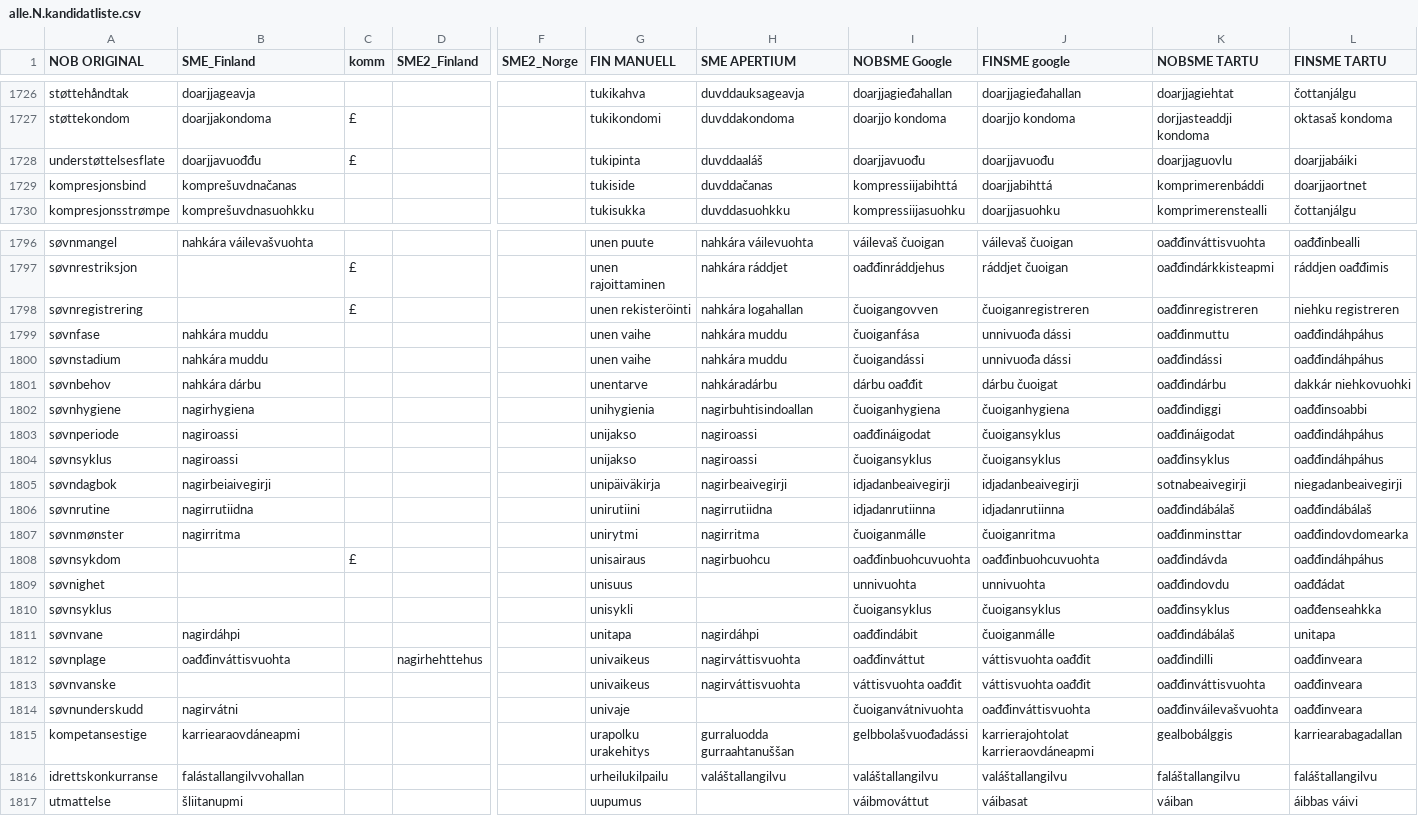
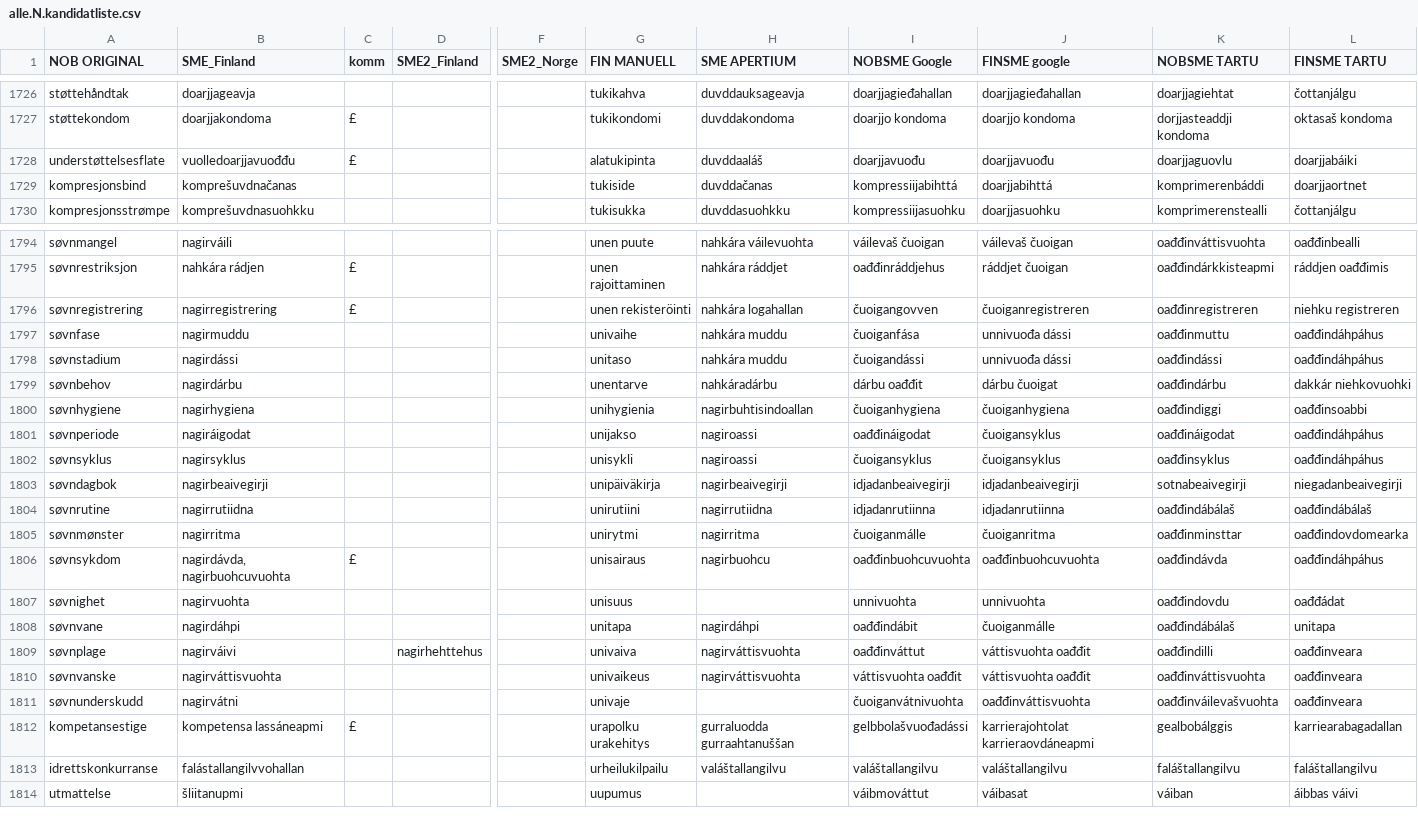
Before and after one commit to giellalt/term-sme-x-nursing, a CSV file: materiale/norsk/grunnleggende_sykepleie/alle.N.kandidatliste.csv, drawn as a sheet; only a part is shown, gaps mark what is left out; removed rows and columns are numbered as before the commit, all else as after; rows hold the shown columns only; the diff covers the shown part only; the diff names each change by its address in the sheet, - before the commit and + after, or states it on an @@ line.

Commit message:
1733-1812 £
£1812-kompetensstige- oikea käyttö
£ 1791-1811- søvn-uni-nagir vai nahkár

```diff
--- a/materiale/norsk/grunnleggende_sykepleie/alle.N.kandidatliste.csv
+++ b/materiale/norsk/grunnleggende_sykepleie/alle.N.kandidatliste.csv
-B1728 (SME_Finland): doarjjavuođđu
+B1728 (SME_Finland): vuolledoarjjavuođđu
-G1728 (FIN MANUELL): tukipinta
+G1728 (FIN MANUELL): alatukipinta
-B1794 (SME_Finland): nahkára váilevašvuohta
+B1794 (SME_Finland): nagirváili
-B1795 (SME_Finland): (empty)
+B1795 (SME_Finland): nahkára rádjen
-B1796 (SME_Finland): (empty)
+B1796 (SME_Finland): nagirregistrering
-B1797 (SME_Finland): nahkára muddu
+B1797 (SME_Finland): nagirmuddu
-G1797 (FIN MANUELL): unen vaihe
+G1797 (FIN MANUELL): univaihe
-B1798 (SME_Finland): nahkára muddu
+B1798 (SME_Finland): nagirdássi
-G1798 (FIN MANUELL): unen vaihe
+G1798 (FIN MANUELL): unitaso
-B1799 (SME_Finland): nahkára dárbu
+B1799 (SME_Finland): nagirdárbu
-B1801 (SME_Finland): nagiroassi
+B1801 (SME_Finland): nagiráigodat
-B1802 (SME_Finland): nagiroassi
+B1802 (SME_Finland): nagirsyklus
-G1802 (FIN MANUELL): unijakso
+G1802 (FIN MANUELL): unisykli
-B1803 (SME_Finland): nagirbeiaivegirji
+B1803 (SME_Finland): nagirbeaivegirji
-B1806 (SME_Finland): (empty)
+B1806 (SME_Finland): nagirdávda, nagirbuohcuvuohta
-B1807 (SME_Finland): (empty)
+B1807 (SME_Finland): nagirvuohta
-row 1810: søvnsyklus |  |  |  |  | unisykli |  | čuoigansyklus | čuoigansyklus | oađđinsyklus | oađđenseahkka
-B1809 (SME_Finland): oađđinváttisvuohta
+B1809 (SME_Finland): nagirváivi
-G1809 (FIN MANUELL): univaikeus
+G1809 (FIN MANUELL): univaiva
-B1810 (SME_Finland): (empty)
+B1810 (SME_Finland): nagirváttisvuohta
-B1812 (SME_Finland): karriearaovdáneapmi
+B1812 (SME_Finland): kompetensa lassáneapmi
-C1812 (komm): (empty)
+C1812 (komm): £
```
Also changed, not shown: 2 removed rows and 38 edited cells elsewhere in this file.
